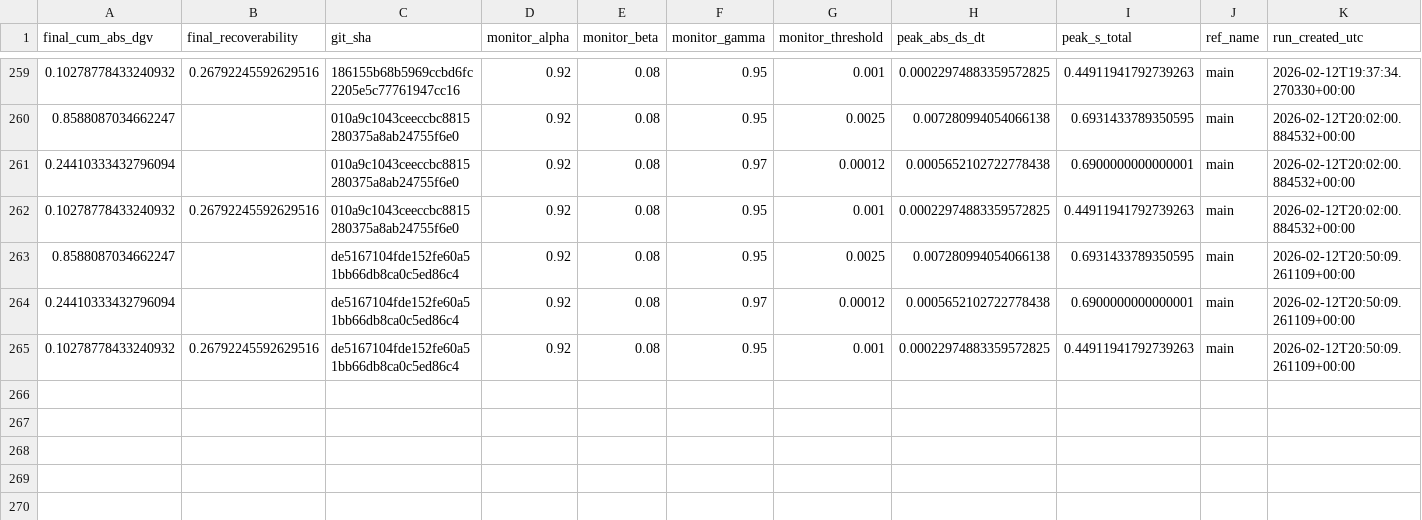
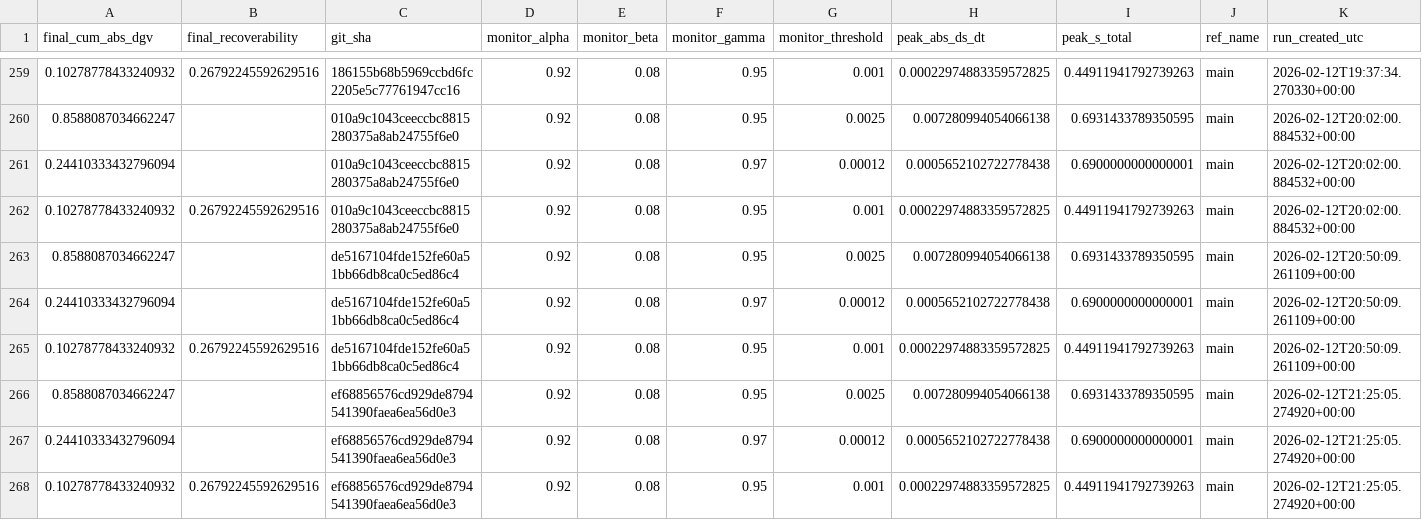
Before and after one commit to willshacklett/god-variable-theory, a CSV file: data/longitudinal/summary_history.csv, drawn as a sheet; only a part is shown, gaps mark what is left out; rows hold the shown columns only; the diff names each change by its address in the sheet, - before the commit and + after, or states it on an @@ line.

```diff
--- a/data/longitudinal/summary_history.csv
+++ b/data/longitudinal/summary_history.csv
+row 266: 0.8588087034662247 |  | ef68856576cd929de8794541390faea6ea56d0e3 | 0.92 | 0.08 | 0.95 | 0.0025 | 0.007280994054066138 | 0.6931433789350595 | main | 2026-02-12T21:25:05.274920+00:00
+row 267: 0.24410333432796094 |  | ef68856576cd929de8794541390faea6ea56d0e3 | 0.92 | 0.08 | 0.97 | 0.00012 | 0.0005652102722778438 | 0.6900000000000001 | main | 2026-02-12T21:25:05.274920+00:00
+row 268: 0.10278778433240932 | 0.26792245592629516 | ef68856576cd929de8794541390faea6ea56d0e3 | 0.92 | 0.08 | 0.95 | 0.001 | 0.00022974883359572825 | 0.44911941792739263 | main | 2026-02-12T21:25:05.274920+00:00
```
Also changed, not shown: data/longitudinal/summary_history_binned.csv.
